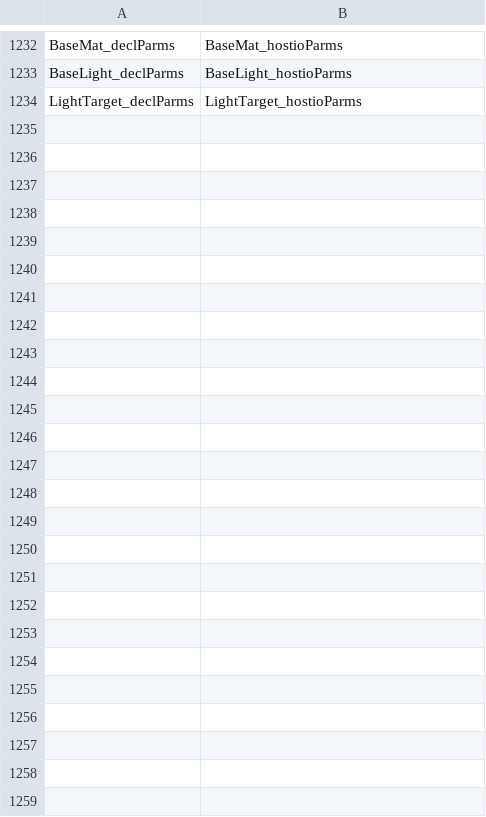
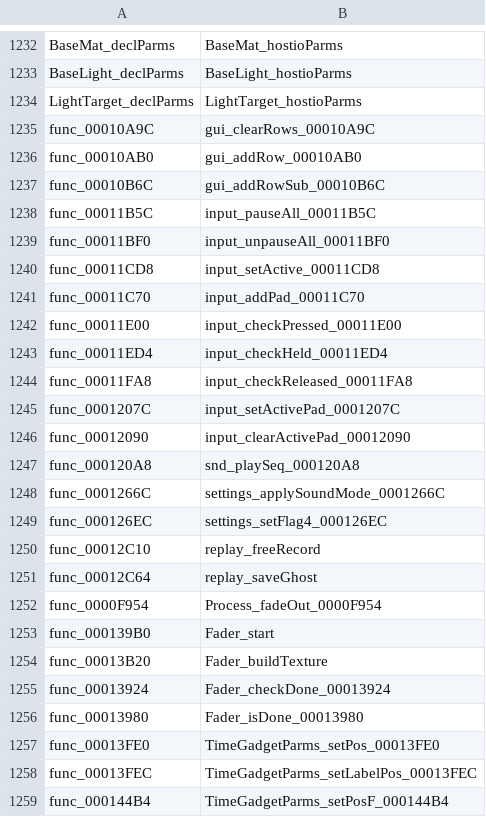
Before and after one commit to djsaunde/1080-decomp, a TSV file: renames.tsv, drawn as a sheet; only a part is shown, gaps mark what is left out.

```diff
--- a/renames.tsv
+++ b/renames.tsv
@@ -1234 +1234,26 @@ BaseLight_declParms	BaseLight_hostioParms
 LightTarget_declParms	LightTarget_hostioParms
+func_00010A9C	gui_clearRows_00010A9C
+func_00010AB0	gui_addRow_00010AB0
+func_00010B6C	gui_addRowSub_00010B6C
+func_00011B5C	input_pauseAll_00011B5C
+func_00011BF0	input_unpauseAll_00011BF0
+func_00011CD8	input_setActive_00011CD8
+func_00011C70	input_addPad_00011C70
+func_00011E00	input_checkPressed_00011E00
+func_00011ED4	input_checkHeld_00011ED4
+func_00011FA8	input_checkReleased_00011FA8
+func_0001207C	input_setActivePad_0001207C
+func_00012090	input_clearActivePad_00012090
+func_000120A8	snd_playSeq_000120A8
+func_0001266C	settings_applySoundMode_0001266C
+func_000126EC	settings_setFlag4_000126EC
+func_00012C10	replay_freeRecord
+func_00012C64	replay_saveGhost
+func_0000F954	Process_fadeOut_0000F954
+func_000139B0	Fader_start
+func_00013B20	Fader_buildTexture
+func_00013924	Fader_checkDone_00013924
+func_00013980	Fader_isDone_00013980
+func_00013FE0	TimeGadgetParms_setPos_00013FE0
+func_00013FEC	TimeGadgetParms_setLabelPos_00013FEC
+func_000144B4	TimeGadgetParms_setPosF_000144B4
```
Also changed, not shown: 59 other files.
